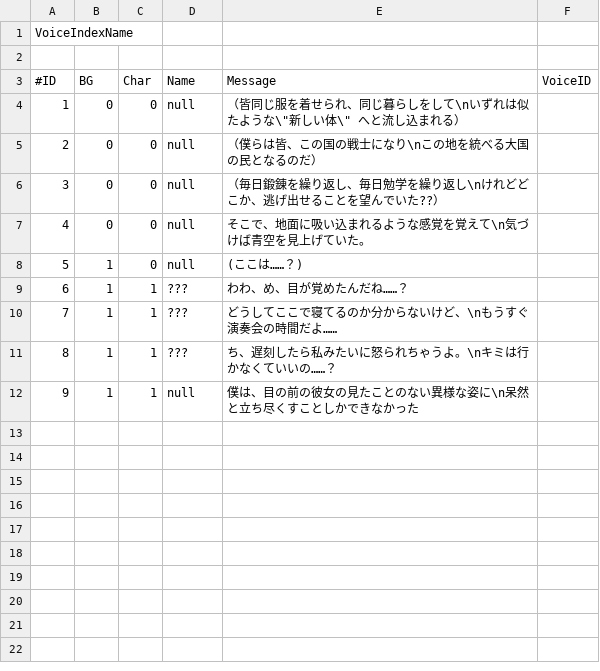
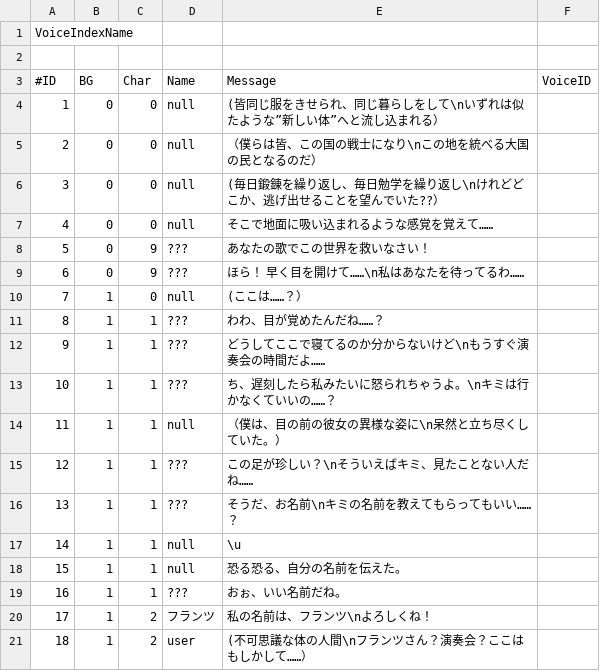
Before and after one commit to KURO-Games/songForAI, a CSV file: Assets/StreamingAssets/Scenario/sinario_0.csv, drawn as a sheet; addresses are those after the commit; the diff names each change by its address in the sheet, - before the commit and + after, or states it on an @@ line.

```diff
--- a/Assets/StreamingAssets/Scenario/sinario_0.csv
+++ b/Assets/StreamingAssets/Scenario/sinario_0.csv
-E4 (Message): （皆同じ服を着せられ、同じ暮らしをして\nいずれは似たような\"新しい体\" へと流し…
+E4 (Message): (皆同じ服をきせられ、同じ暮らしをして\nいずれは似たような”新しい体”へと流し…
-E6 (Message): （毎日鍛錬を繰り返し、毎日勉学を繰り返し\nけれどどこか、逃げ出せることを望んでいた??）
+E6 (Message): (毎日鍛錬を繰り返し、毎日勉学を繰り返し\nけれどどこか、逃げ出せることを望んでいた??）
-E7 (Message): そこで、地面に吸い込まれるような感覚を覚えて\n気づけば青空を見上げていた。
+E7 (Message): そこで地面に吸い込まれるような感覚を覚えて……
+row 8: 5 | 0 | 9 | ??? | あなたの歌でこの世界を救いなさい！
+row 9: 6 | 0 | 9 | ??? | ほら！ 早く目を開けて……\n私はあなたを待ってるわ……
@@ column A (#ID) renumbered between rows 10 and 14 @@
-E10 (Message): (ここは……？)
+E10 (Message): (ここは……？）
-E11 (Message): わわ、め、目が覚めたんだね……？
+E11 (Message): わわ、目が覚めたんだね……？
-E12 (Message): どうしてここで寝てるのか分からないけど、\nもうすぐ演奏会の時間だよ……
+E12 (Message): どうしてここで寝てるのか分からないけど\nもうすぐ演奏会の時間だよ……
-E14 (Message): 僕は、目の前の彼女の見たことのない異様な姿に\n呆然と立ち尽くすことしかできなかった
+E14 (Message): （僕は、目の前の彼女の異様な姿に\n呆然と立ち尽くしていた。）
+row 15: 12 | 1 | 1 | ??? | この足が珍しい？\nそういえばキミ、見たことない人だね……
+row 16: 13 | 1 | 1 | ??? | そうだ、お名前\nキミの名前を教えてもらってもいい……？
+row 17: 14 | 1 | 1 | null | \u
+row 18: 15 | 1 | 1 | null | 恐る恐る、自分の名前を伝えた。
+row 19: 16 | 1 | 1 | ??? | おぉ、いい名前だね。
+row 20: 17 | 1 | 2 | フランツ | 私の名前は、フランツ\nよろしくね！
+row 21: 18 | 1 | 2 | user | (不可思議な体の人間\nフランツさん？演奏会？ここはもしかして……）
```
Also changed, not shown: Assets/StreamingAssets/Scenario/sinario_1.csv, Assets/StreamingAssets/Scenario/sinario_2.csv, 29 other files.
